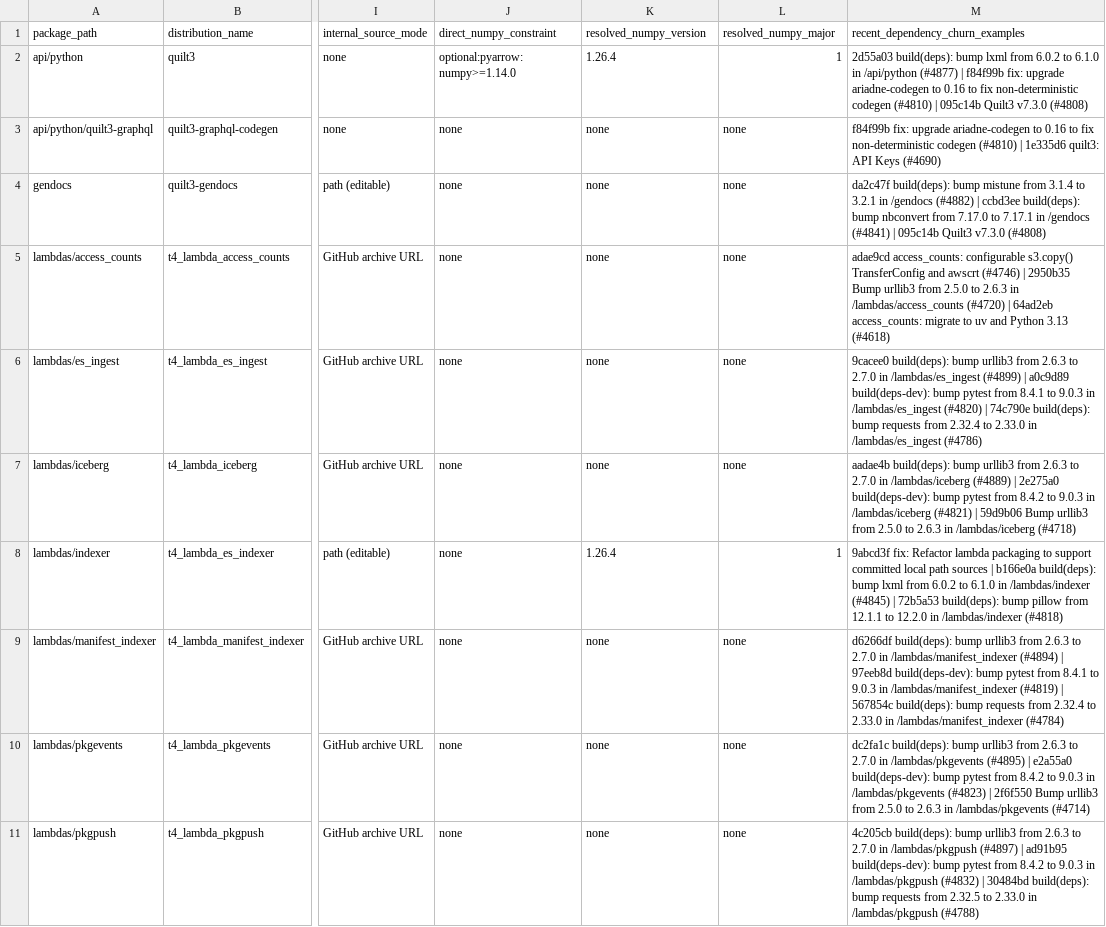
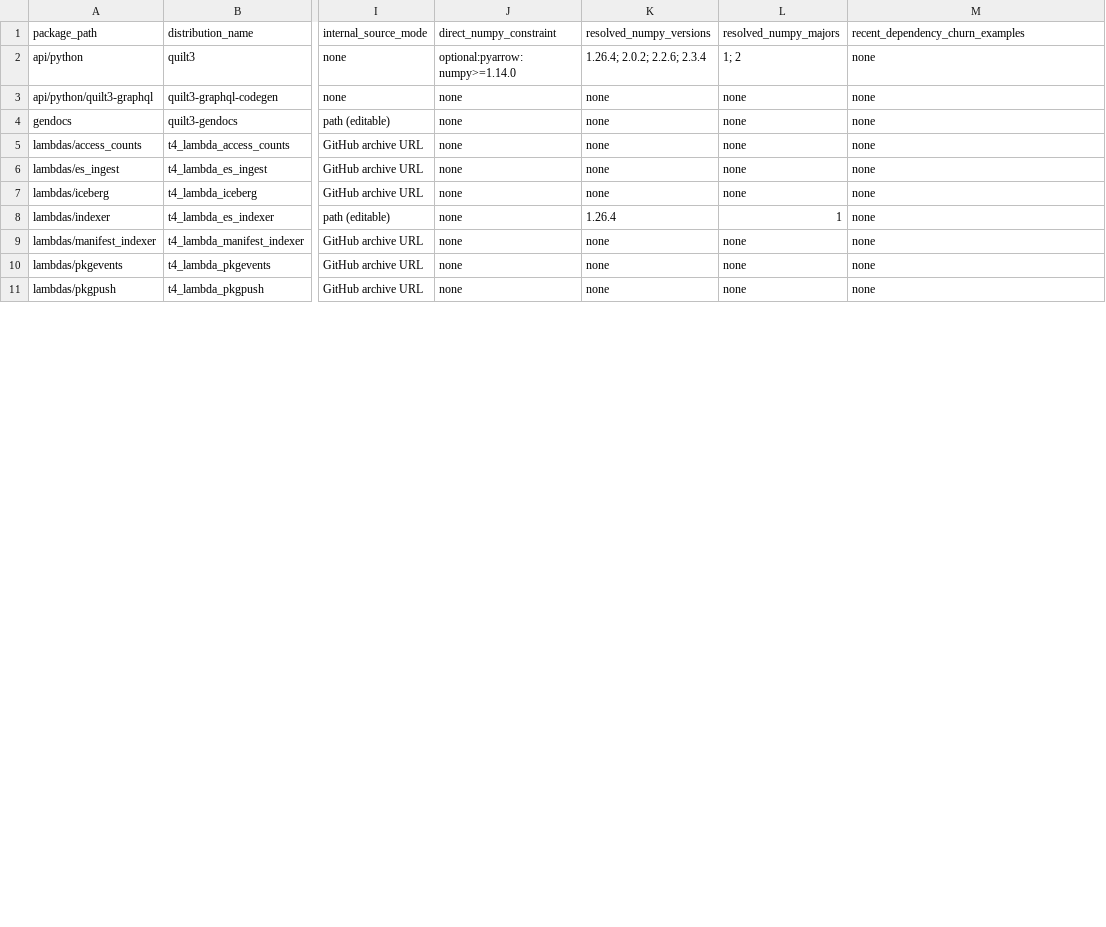
Before and after one commit to Austin-s-h/quilt, a CSV file: .github/python-packaging/inventory.csv, drawn as a sheet; only a part is shown, gaps mark what is left out; the diff covers the shown part only; the diff names each change by its address in the sheet, - before the commit and + after, or states it on an @@ line.

```diff
--- a/.github/python-packaging/inventory.csv
+++ b/.github/python-packaging/inventory.csv
-K1: resolved_numpy_version
+K1: resolved_numpy_versions
-L1: resolved_numpy_major
+L1: resolved_numpy_majors
-K2 (resolved_numpy_versions): 1.26.4
+K2 (resolved_numpy_versions): 1.26.4; 2.0.2; 2.2.6; 2.3.4
-L2 (resolved_numpy_majors): 1
+L2 (resolved_numpy_majors): 1; 2
-M2 (recent_dependency_churn_examples): 2d55a03 build(deps): bump lxml from 6.0.2 to 6.1.0 in /api/python (#4877) | f84f99b fix: upgrade ariadne-codegen to 0.16 to fix non-deterministic codegen (#4810) | 095c14b Quilt3 v7.3.0 (#4808)
+M2 (recent_dependency_churn_examples): none
-M3 (recent_dependency_churn_examples): f84f99b fix: upgrade ariadne-codegen to 0.16 to fix non-deterministic codegen (#4810) | 1e335d6 quilt3: API Keys (#4690)
+M3 (recent_dependency_churn_examples): none
-M4 (recent_dependency_churn_examples): da2c47f build(deps): bump mistune from 3.1.4 to 3.2.1 in /gendocs (#4882) | ccbd3ee build(deps): bump nbconvert from 7.17.0 to 7.17.1 in /gendocs (#4841) | 095c14b Quilt3 v7.3.0 (#4808)
+M4 (recent_dependency_churn_examples): none
-M5 (recent_dependency_churn_examples): adae9cd access_counts: configurable s3.copy() TransferConfig and awscrt (#4746) | 2950b35 Bump urllib3 from 2.5.0 to 2.6.3 in /lambdas/access_counts (#4720) | 64ad2eb access_counts: migrate to uv and Python 3.13 (#4618)
+M5 (recent_dependency_churn_examples): none
-M6 (recent_dependency_churn_examples): 9cacee0 build(deps): bump urllib3 from 2.6.3 to 2.7.0 in /lambdas/es_ingest (#4899) | a0c9d89 build(deps-dev): bump pytest from 8.4.1 to 9.0.3 in /lambdas/es_ingest (#4820) | 74c790e build(deps): bump requests from 2.32.4 to 2.33.0 in /lambdas/es_ingest (#4786)
+M6 (recent_dependency_churn_examples): none
-M7 (recent_dependency_churn_examples): aadae4b build(deps): bump urllib3 from 2.6.3 to 2.7.0 in /lambdas/iceberg (#4889) | 2e275a0 build(deps-dev): bump pytest from 8.4.2 to 9.0.3 in /lambdas/iceberg (#4821) | 59d9b06 Bump urllib3 from 2.5.0 to 2.6.3 in /lambdas/iceberg (#4718)
+M7 (recent_dependency_churn_examples): none
-M8 (recent_dependency_churn_examples): 9abcd3f fix: Refactor lambda packaging to support committed local path sources | b166e0a build(deps): bump lxml from 6.0.2 to 6.1.0 in /lambdas/indexer (#4845) | 72b5a53 build(deps): bump pillow from 12.1.1 to 12.2.0 in /lambdas/indexer (#4818)
+M8 (recent_dependency_churn_examples): none
-M9 (recent_dependency_churn_examples): d6266df build(deps): bump urllib3 from 2.6.3 to 2.7.0 in /lambdas/manifest_indexer (#4894) | 97eeb8d build(deps-dev): bump pytest from 8.4.1 to 9.0.3 in /lambdas/manifest_indexer (#4819) | 567854c build(deps): bump requests from 2.32.4 to 2.33.0 in /lambdas/manifest_indexer (#4784)
+M9 (recent_dependency_churn_examples): none
-M10 (recent_dependency_churn_examples): dc2fa1c build(deps): bump urllib3 from 2.6.3 to 2.7.0 in /lambdas/pkgevents (#4895) | e2a55a0 build(deps-dev): bump pytest from 8.4.2 to 9.0.3 in /lambdas/pkgevents (#4823) | 2f6f550 Bump urllib3 from 2.5.0 to 2.6.3 in /lambdas/pkgevents (#4714)
+M10 (recent_dependency_churn_examples): none
-M11 (recent_dependency_churn_examples): 4c205cb build(deps): bump urllib3 from 2.6.3 to 2.7.0 in /lambdas/pkgpush (#4897) | ad91b95 build(deps-dev): bump pytest from 8.4.2 to 9.0.3 in /lambdas/pkgpush (#4832) | 30484bd build(deps): bump requests from 2.32.5 to 2.33.0 in /lambdas/pkgpush (#4788)
+M11 (recent_dependency_churn_examples): none
```
Also changed, not shown: 9 edited cells elsewhere in this file, 6 other files.
